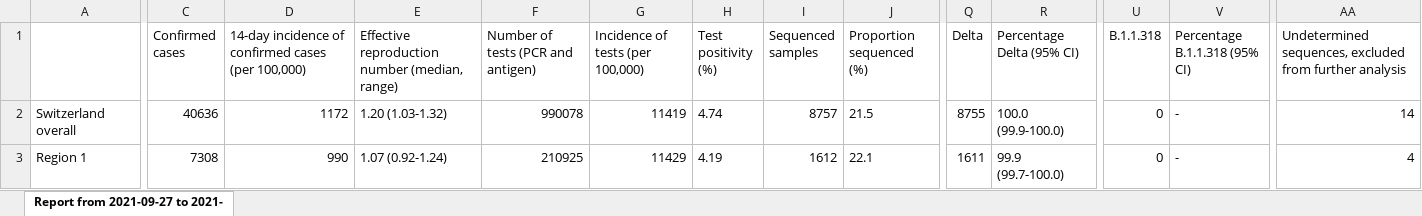
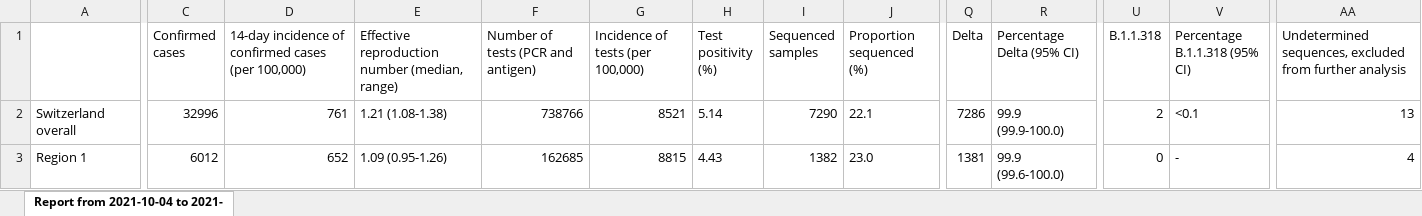
Before and after one commit to CovSeqCH/SequencingStats_and_Variants, an Excel workbook: tables/2021-10/sup_table_overview_Oct.xlsx, sheet Report from 2021-10-04 to 2021-, drawn as a sheet; only a part is shown, gaps mark what is left out; values as stored, in another font and other column widths than the file's, no borders; the diff covers the shown part only; the diff names each change by its address in the sheet, - before the commit and + after, or states it on an @@ line.

```diff
--- a/tables/2021-10/sup_table_overview_Oct.xlsx (sheet Report from 2021-10-04 to 2021-)
+++ b/tables/2021-10/sup_table_overview_Oct.xlsx (sheet Report from 2021-10-04 to 2021-)
-sheet tab: Report from 2021-09-27 to 2021-
+sheet tab: Report from 2021-10-04 to 2021-
-C2 (Confirmed cases): 40636
+C2 (Confirmed cases): 32996
-D2: 1172
+D2: 761
-E2: 1.20 (1.03-1.32)
+E2: 1.21 (1.08-1.38)
-F2: 990078
+F2: 738766
-G2 (Incidence of tests (per 100,000)): 11419
+G2 (Incidence of tests (per 100,000)): 8521
-H2 (Test positivity (%)): 4.74
+H2 (Test positivity (%)): 5.14
-I2 (Sequenced samples): 8757
+I2 (Sequenced samples): 7290
-J2 (Proportion sequenced (%)): 21.5
+J2 (Proportion sequenced (%)): 22.1
-Q2 (Delta): 8755
+Q2 (Delta): 7286
-R2 (Percentage Delta (95% CI)): 100.0 (99.9-100.0)
+R2 (Percentage Delta (95% CI)): 99.9 (99.9-100.0)
-U2 (B.1.1.318): 0
+U2 (B.1.1.318): 2
-V2 (Percentage B.1.1.318 (95% CI)): -
+V2 (Percentage B.1.1.318 (95% CI)): <0.1
-AA2: 14
+AA2: 13
-C3 (Confirmed cases): 7308
+C3 (Confirmed cases): 6012
-D3: 990
+D3: 652
-E3: 1.07 (0.92-1.24)
+E3: 1.09 (0.95-1.26)
-F3: 210925
+F3: 162685
-G3 (Incidence of tests (per 100,000)): 11429
+G3 (Incidence of tests (per 100,000)): 8815
-H3 (Test positivity (%)): 4.19
+H3 (Test positivity (%)): 4.43
-I3 (Sequenced samples): 1612
+I3 (Sequenced samples): 1382
-J3 (Proportion sequenced (%)): 22.1
+J3 (Proportion sequenced (%)): 23.0
-Q3 (Delta): 1611
+Q3 (Delta): 1381
-R3 (Percentage Delta (95% CI)): 99.9 (99.7-100.0)
+R3 (Percentage Delta (95% CI)): 99.9 (99.6-100.0)
```
Also changed, not shown: 313 edited cells elsewhere in this sheet, tables/2021-10/regional_table_Oct.xlsx, 3 other files.
